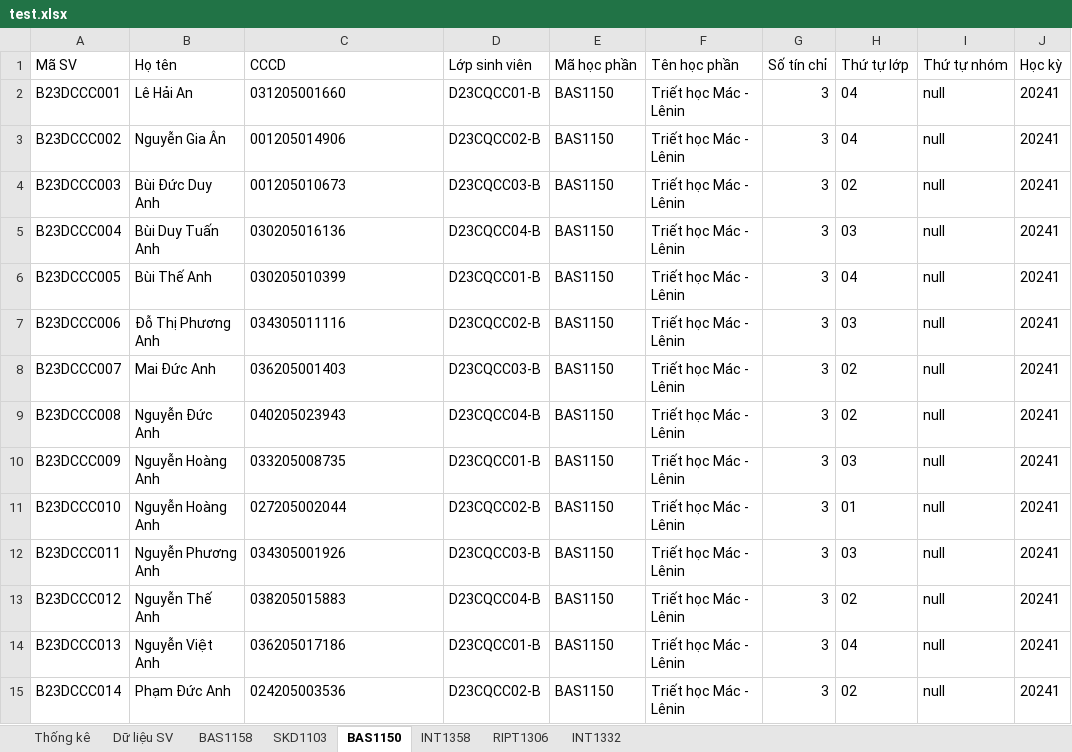
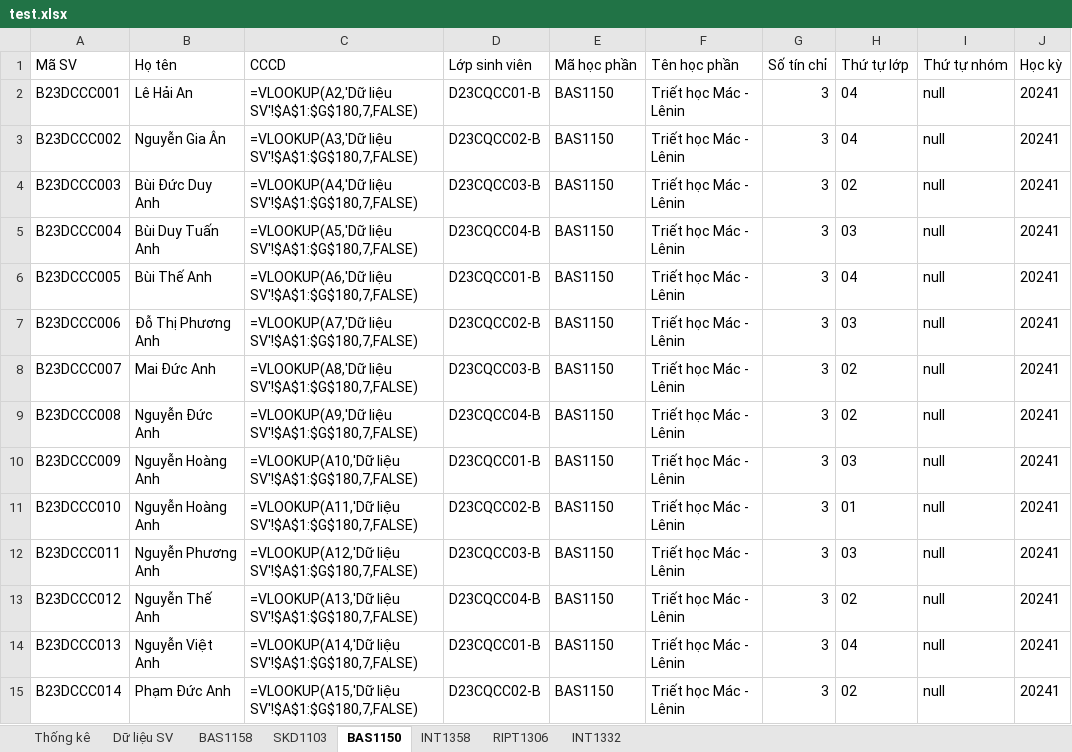
Before and after one commit to nguyenddat/PTIT-AI-receptionist, an Excel workbook: test.xlsx, sheet BAS1150, drawn as a sheet; only a part is shown; values as stored, in another font and other column widths than the file's, no borders; formulas without a stored value are shown as written; the diff covers the shown part only; the diff names each change by its address in the sheet, - before the commit and + after, or states it on an @@ line.

```diff
--- a/test.xlsx (sheet BAS1150)
+++ b/test.xlsx (sheet BAS1150)
-C2 (CCCD): 031205001660
+C2 (CCCD): =VLOOKUP(A2,'Dữ liệu SV'!$A$1:$G$180,7,FALSE)
-C3 (CCCD): 001205014906
+C3 (CCCD): =VLOOKUP(A3,'Dữ liệu SV'!$A$1:$G$180,7,FALSE)
-C4 (CCCD): 001205010673
+C4 (CCCD): =VLOOKUP(A4,'Dữ liệu SV'!$A$1:$G$180,7,FALSE)
-C5 (CCCD): 030205016136
+C5 (CCCD): =VLOOKUP(A5,'Dữ liệu SV'!$A$1:$G$180,7,FALSE)
-C6 (CCCD): 030205010399
+C6 (CCCD): =VLOOKUP(A6,'Dữ liệu SV'!$A$1:$G$180,7,FALSE)
-C7 (CCCD): 034305011116
+C7 (CCCD): =VLOOKUP(A7,'Dữ liệu SV'!$A$1:$G$180,7,FALSE)
-C8 (CCCD): 036205001403
+C8 (CCCD): =VLOOKUP(A8,'Dữ liệu SV'!$A$1:$G$180,7,FALSE)
-C9 (CCCD): 040205023943
+C9 (CCCD): =VLOOKUP(A9,'Dữ liệu SV'!$A$1:$G$180,7,FALSE)
-C10 (CCCD): 033205008735
+C10 (CCCD): =VLOOKUP(A10,'Dữ liệu SV'!$A$1:$G$180,7,FALSE)
-C11 (CCCD): 027205002044
+C11 (CCCD): =VLOOKUP(A11,'Dữ liệu SV'!$A$1:$G$180,7,FALSE)
-C12 (CCCD): 034305001926
+C12 (CCCD): =VLOOKUP(A12,'Dữ liệu SV'!$A$1:$G$180,7,FALSE)
-C13 (CCCD): 038205015883
+C13 (CCCD): =VLOOKUP(A13,'Dữ liệu SV'!$A$1:$G$180,7,FALSE)
-C14 (CCCD): 036205017186
+C14 (CCCD): =VLOOKUP(A14,'Dữ liệu SV'!$A$1:$G$180,7,FALSE)
-C15 (CCCD): 024205003536
+C15 (CCCD): =VLOOKUP(A15,'Dữ liệu SV'!$A$1:$G$180,7,FALSE)
```
Also changed, not shown: 159 edited cells and cell formats elsewhere in this sheet, sheet RIPT1306, sheet INT1332, sheet INT1358, sheet SKD1103, sheet BAS1158, sheet Thống kê, 10 other files.
